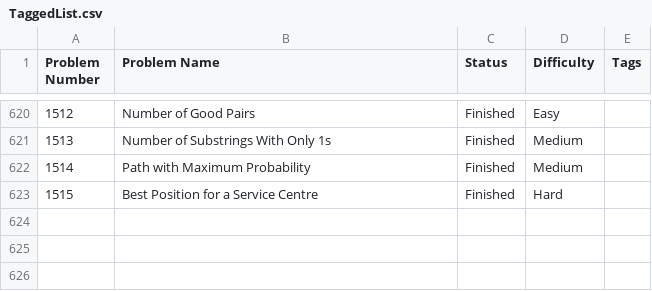
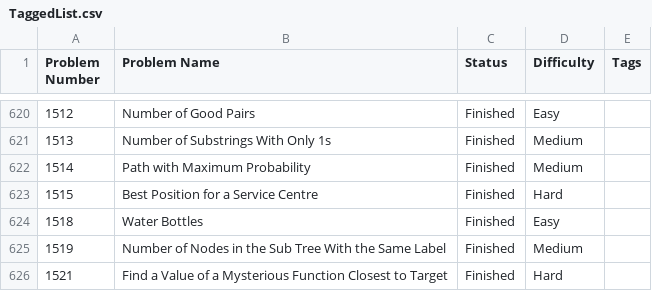
Before and after one commit to jayaprakash-a/coding-prepation, a CSV file: leetcode/Problems/TaggedList.csv, drawn as a sheet; only a part is shown, gaps mark what is left out; the diff names each change by its address in the sheet, - before the commit and + after, or states it on an @@ line.

```diff
--- a/leetcode/Problems/TaggedList.csv
+++ b/leetcode/Problems/TaggedList.csv
+row 624: 1518 | Water Bottles | Finished | Easy
+row 625: 1519 | Number of Nodes in the Sub Tree With the Same Label | Finished | Medium
+row 626: 1521 | Find a Value of a Mysterious Function Closest to Target | Finished | Hard
```
Also changed, not shown: 6 other files.
